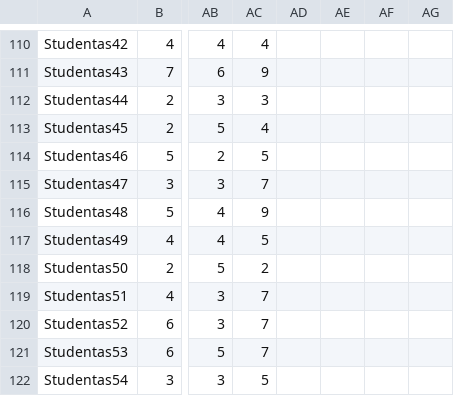
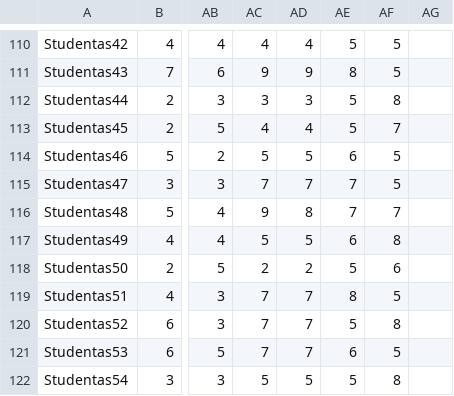
Before and after one commit to ruggeromontesi/exam-validator, a CSV file: StudentTable.csv, drawn as a sheet; only a part is shown, gaps mark what is left out; the diff covers the shown part only; the diff names each change by its address in the sheet, - before the commit and + after, or states it on an @@ line.

```diff
--- a/StudentTable.csv
+++ b/StudentTable.csv
-AD110: (empty)
+AD110: 4
-AE110: (empty)
+AE110: 5
-AF110:AF111: (empty)
+AF110:AF111: 5
-AD111: (empty)
+AD111: 9
-AE111: (empty)
+AE111: 8
-AD112: (empty)
+AD112: 3
-AE112:AE113: (empty)
+AE112:AE113: 5
-AF112: (empty)
+AF112: 8
-AD113: (empty)
+AD113: 4
-AF113: (empty)
+AF113: 7
-AD114: (empty)
+AD114: 5
-AE114: (empty)
+AE114: 6
-AF114:AF115: (empty)
+AF114:AF115: 5
-AD115: (empty)
+AD115: 7
-AE115:AE116: (empty)
+AE115:AE116: 7
-AD116: (empty)
+AD116: 8
-AF116: (empty)
+AF116: 7
-AD117: (empty)
+AD117: 5
-AE117: (empty)
+AE117: 6
-AF117: (empty)
+AF117: 8
-AD118: (empty)
+AD118: 2
-AE118: (empty)
+AE118: 5
-AF118: (empty)
+AF118: 6
-AD119:AD121: (empty)
+AD119:AD121: 7
-AE119: (empty)
+AE119: 8
-AF119: (empty)
+AF119: 5
-AE120: (empty)
+AE120: 5
-AF120: (empty)
+AF120: 8
-AE121: (empty)
+AE121: 6
-AF121: (empty)
+AF121: 5
-AD122: (empty)
+AD122: 5
-AE122: (empty)
+AE122: 5
-AF122: (empty)
+AF122: 8
```
Also changed, not shown: 61 edited cells elsewhere in this file, 1 other file.
